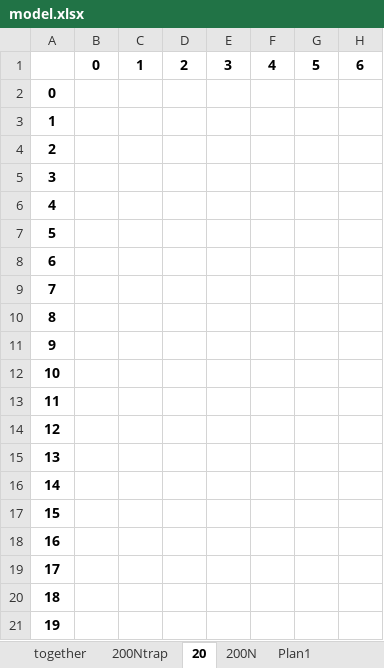
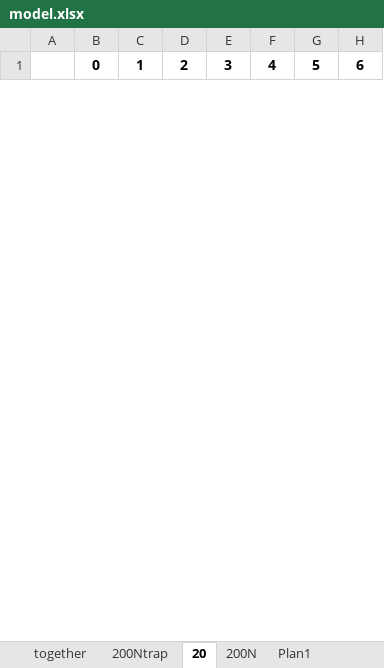
Before and after one commit to juliafmoraes/tcc, an Excel workbook: TF/codes/results/model.xlsx, sheet 20, drawn as a sheet; only a part is shown; values as stored, in another font and other column widths than the file's, no borders; charts and pictures not drawn; removed rows and columns are numbered as before the commit, all else as after; rows hold the shown columns only; the diff covers the shown part only; the diff names each change by its address in the sheet, - before the commit and + after, or states it on an @@ line.

```diff
--- a/TF/codes/results/model.xlsx (sheet 20)
+++ b/TF/codes/results/model.xlsx (sheet 20)
-row 2: 0
-row 3: 1
-row 4: 2
-row 5: 3
-row 6: 4
-row 7: 5
-row 8: 6
-row 9: 7
-row 10: 8
-row 11: 9
-row 12: 10
-row 13: 11
-row 14: 12
-row 15: 13
-row 16: 14
-row 17: 15
-row 18: 16
-row 19: 17
-row 20: 18
-row 21: 19
```
Also changed, not shown: 51 added rows and 31 removed rows elsewhere in this sheet, sheet Plan1, charts or pictures, 8 other files.
